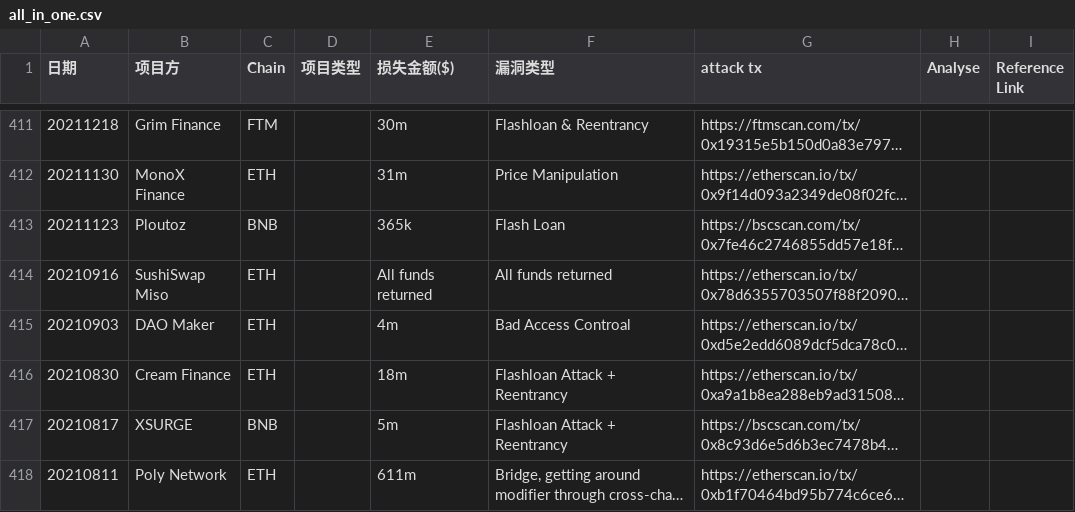
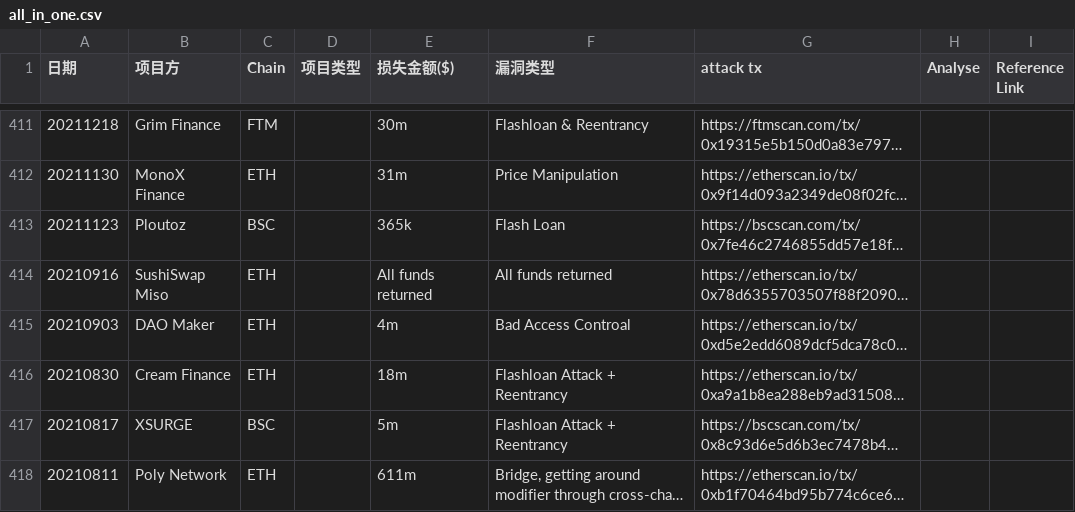
Before and after one commit to Mashiroroo/Web3AttackDetection, a CSV file: data/all_in_one.csv, drawn as a sheet; only a part is shown, gaps mark what is left out; long unchanged cells end in …; the diff covers the shown part only; the diff names each change by its address in the sheet, - before the commit and + after, or states it on an @@ line.

```diff
--- a/data/all_in_one.csv
+++ b/data/all_in_one.csv
-C413 (Chain): BNB
+C413 (Chain): BSC
-C417 (Chain): BNB
+C417 (Chain): BSC
```
Also changed, not shown: 7 edited cells elsewhere in this file, 5 other files.
